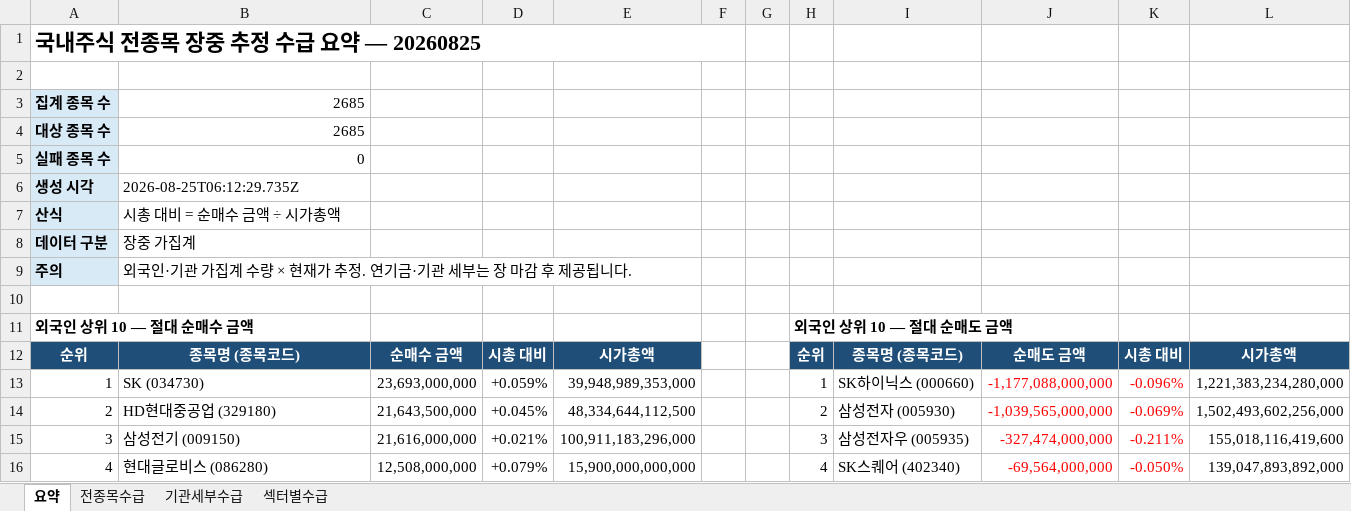
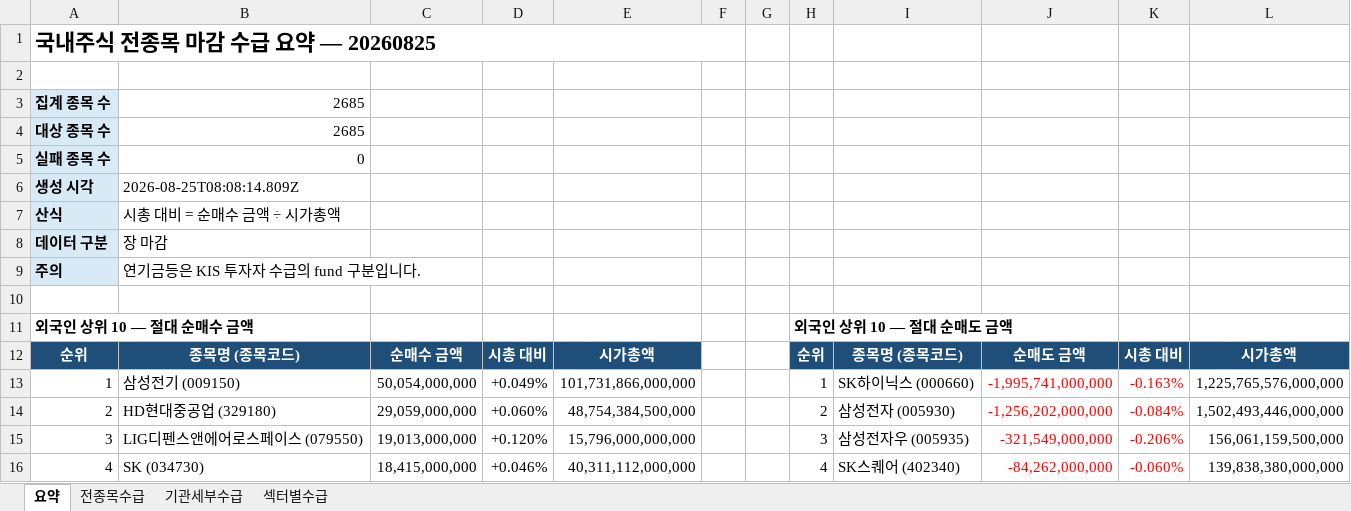
Before and after one commit to HeeChaNY/stock-market-dashboards, an Excel workbook: dashboard/latest-flow.xlsx, sheet 요약, drawn as a sheet; only a part is shown; values as stored, in another font and other column widths than the file's, no borders; the diff covers the shown part only; the diff names each change by its address in the sheet, - before the commit and + after, or states it on an @@ line.

```diff
--- a/dashboard/latest-flow.xlsx (sheet 요약)
+++ b/dashboard/latest-flow.xlsx (sheet 요약)
-A1: 국내주식 전종목 장중 추정 수급 요약 — 20260825
+A1: 국내주식 전종목 마감 수급 요약 — 20260825
-B6: 2026-08-25T06:12:29.735Z
+B6: 2026-08-25T08:08:14.809Z
-B8: 장중 가집계
+B8: 장 마감
-B9: 외국인·기관 가집계 수량 × 현재가 추정. 연기금·기관 세부는 장 마감 후 제공됩니다.
+B9: 연기금등은 KIS 투자자 수급의 fund 구분입니다.
-B13: SK (034730)
+B13: 삼성전기 (009150)
-C13: 23,693,000,000
+C13: 50,054,000,000
-D13: +0.059%
+D13: +0.049%
-E13: 39,948,989,353,000
+E13: 101,731,866,000,000
-J13: -1,177,088,000,000
+J13: -1,995,741,000,000
-K13: -0.096%
+K13: -0.163%
-L13: 1,221,383,234,280,000
+L13: 1,225,765,576,000,000
-C14: 21,643,500,000
+C14: 29,059,000,000
-D14: +0.045%
+D14: +0.060%
-E14: 48,334,644,112,500
+E14: 48,754,384,500,000
-J14: -1,039,565,000,000
+J14: -1,256,202,000,000
-K14: -0.069%
+K14: -0.084%
-L14: 1,502,493,602,256,000
+L14: 1,502,493,446,000,000
-B15: 삼성전기 (009150)
+B15: LIG디펜스앤에어로스페이스 (079550)
-C15: 21,616,000,000
+C15: 19,013,000,000
-D15: +0.021%
+D15: +0.120%
-E15: 100,911,183,296,000
+E15: 15,796,000,000,000
-J15: -327,474,000,000
+J15: -321,549,000,000
-K15: -0.211%
+K15: -0.206%
-L15: 155,018,116,419,600
+L15: 156,061,159,500,000
-B16: 현대글로비스 (086280)
+B16: SK (034730)
-C16: 12,508,000,000
+C16: 18,415,000,000
-D16: +0.079%
+D16: +0.046%
-E16: 15,900,000,000,000
+E16: 40,311,112,000,000
-J16: -69,564,000,000
+J16: -84,262,000,000
-K16: -0.050%
+K16: -0.060%
-L16: 139,047,893,892,000
+L16: 139,838,380,000,000
```
Also changed, not shown: 53 added rows, 25 removed rows and 88 edited cells elsewhere in this sheet, sheet 기관세부수급, sheet 전종목수급, sheet 섹터별수급, 1 other file.
